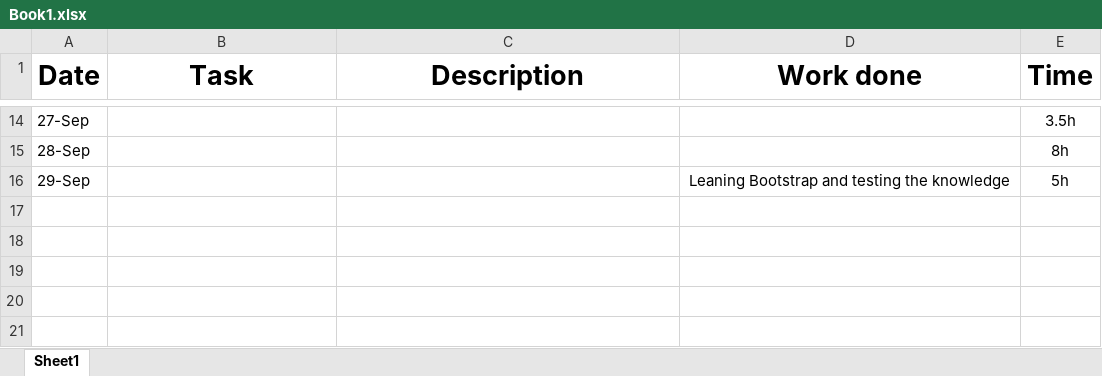
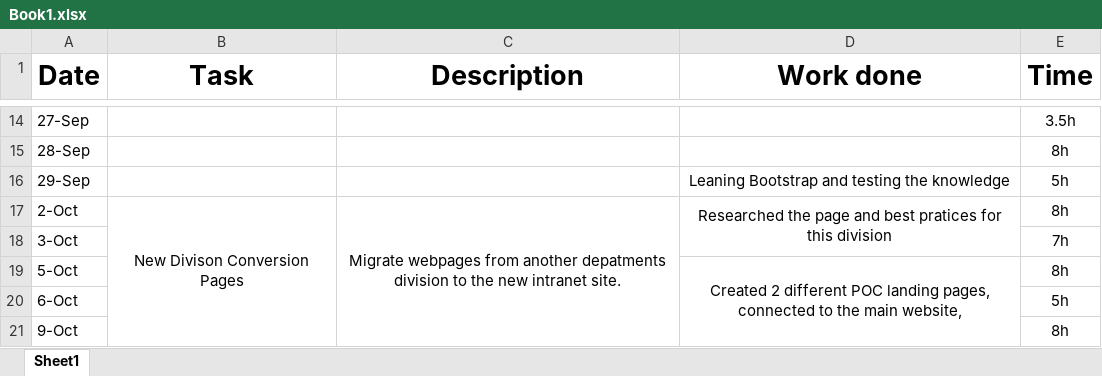
Before and after one commit to akagamiyonko/Intranet_Website, an Excel workbook: Book1.xlsx, sheet Sheet1, drawn as a sheet; only a part is shown, gaps mark what is left out; values as stored, in another font and other column widths than the file's, no borders; the diff names each change by its address in the sheet, - before the commit and + after, or states it on an @@ line.

Commit message:
Updated Time Log Oct-9-2023

```diff
--- a/Book1.xlsx (sheet Sheet1)
+++ b/Book1.xlsx (sheet Sheet1)
+row 17: 2-Oct | New Divison Conversion Pages | Migrate webpages from another depatments division to the new intranet site. | Researched the page and best pratices for this division | 8h
+row 18: 3-Oct |  |  |  | 7h
+row 19: 5-Oct |  |  | Created 2 different POC landing pages, connected to the main website, | 8h
+row 20: 6-Oct |  |  |  | 5h
+row 21: 9-Oct |  |  |  | 8h
```
